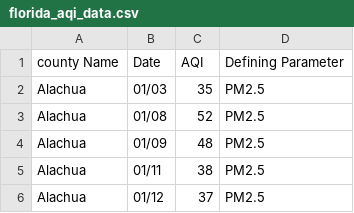
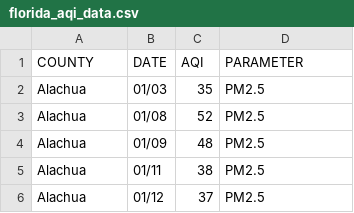
Before and after one commit to JMBorines14/air-quality-analysis, a CSV file: florida_aqi_data.csv, drawn as a sheet; only a part is shown.

Commit message:
Renamed columns and added precipitation and temperature to filter_data function

```diff
--- a/florida_aqi_data.csv
+++ b/florida_aqi_data.csv
@@ -1,2 +1,2 @@
-county Name,Date,AQI,Defining Parameter
+COUNTY,DATE,AQI,PARAMETER
 Alachua,01/03,35,PM2.5
```
Also changed, not shown: 3 other files.
